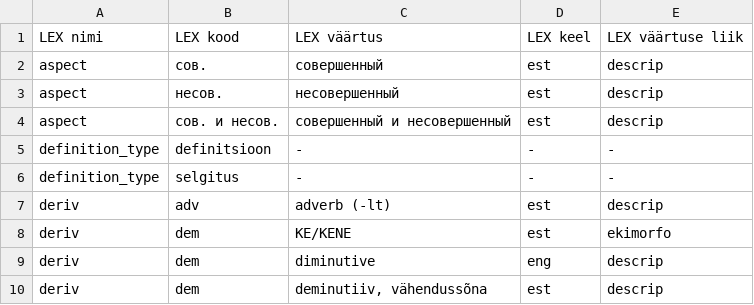
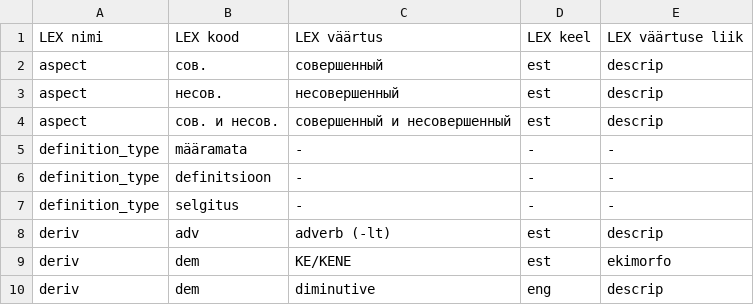
Before and after one commit to keeleinstituut/ekilex, a CSV file: ekilex-etl/fileresources/csv/classifier-main-value.csv, drawn as a sheet; only a part is shown; the shorter side is filled out with more unchanged rows; the diff names each change by its address in the sheet, - before the commit and + after, or states it on an @@ line.

Commit message:
added 'määramata' to definition_type classifier

```diff
--- a/ekilex-etl/fileresources/csv/classifier-main-value.csv
+++ b/ekilex-etl/fileresources/csv/classifier-main-value.csv
+row 5: definition_type | määramata | - | - | -
```
